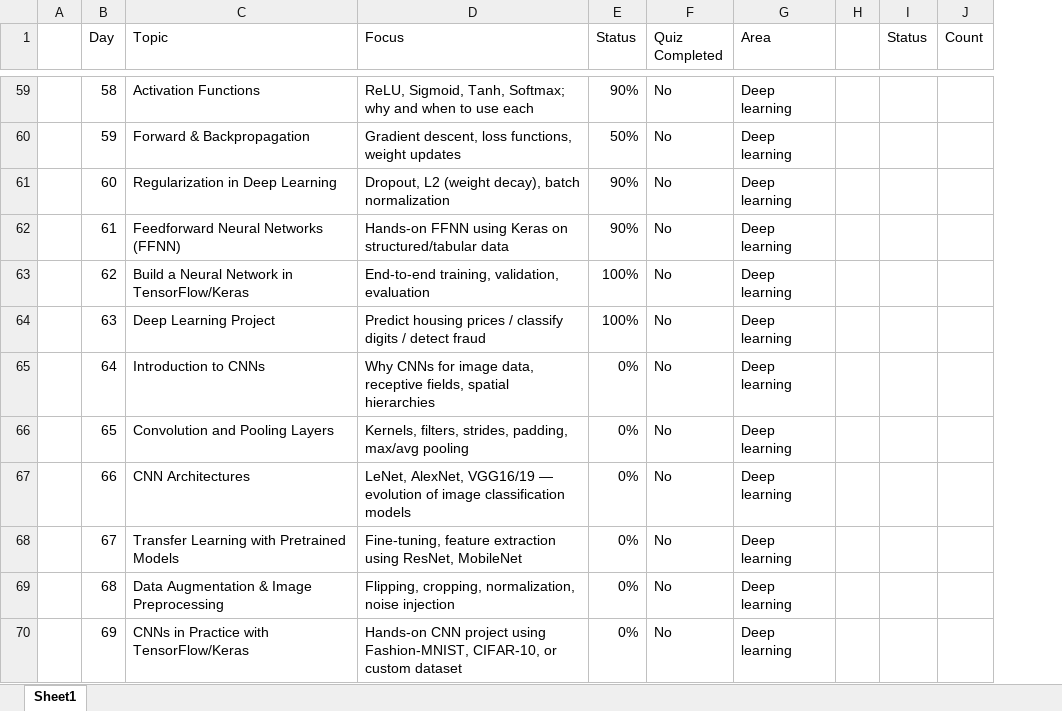
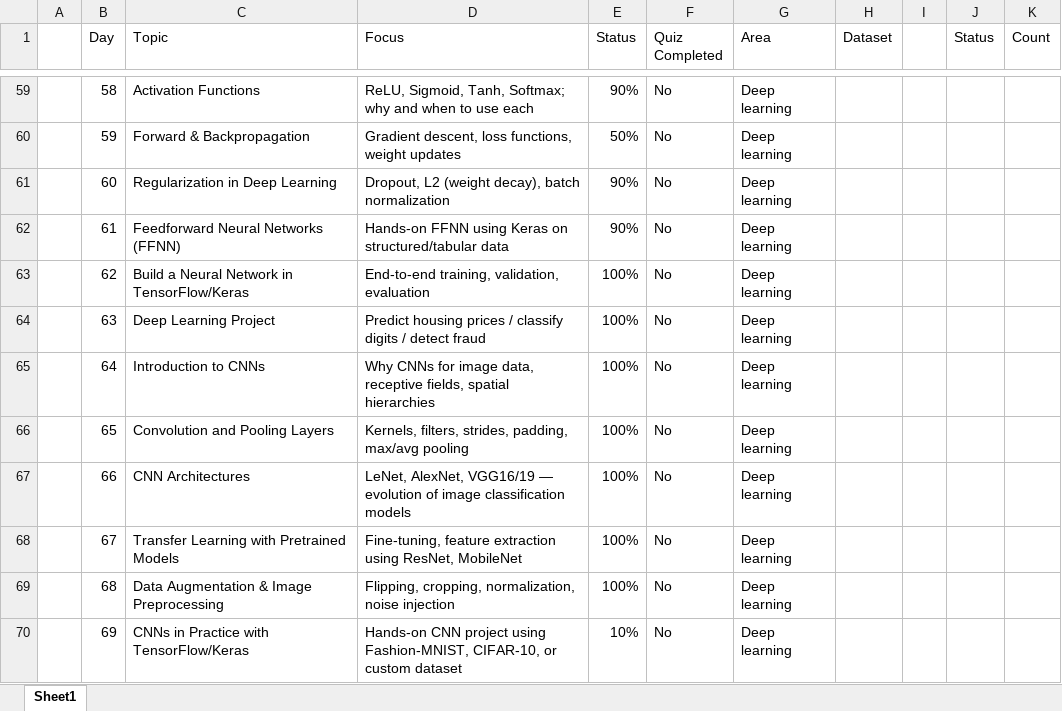
Before and after one commit to ameygawade/DataScience-100-Days-of-Data-Science, an Excel workbook: 100 days challenge plan.xlsx, sheet Sheet1, drawn as a sheet; only a part is shown, gaps mark what is left out; values as stored, in another font and other column widths than the file's, no borders; conditional formats and table styles not drawn; the diff covers the shown part only; the diff names each change by its address in the sheet, - before the commit and + after, or states it on an @@ line.

```diff
--- a/100 days challenge plan.xlsx (sheet Sheet1)
+++ b/100 days challenge plan.xlsx (sheet Sheet1)
+column H (Dataset), empty
-E65:E69 (Status): 0%
+E65:E69 (Status): 100%
-E70 (Status): 0%
+E70 (Status): 10%
```
Also changed, not shown: 8 edited cells elsewhere in this sheet, 8 other files.
